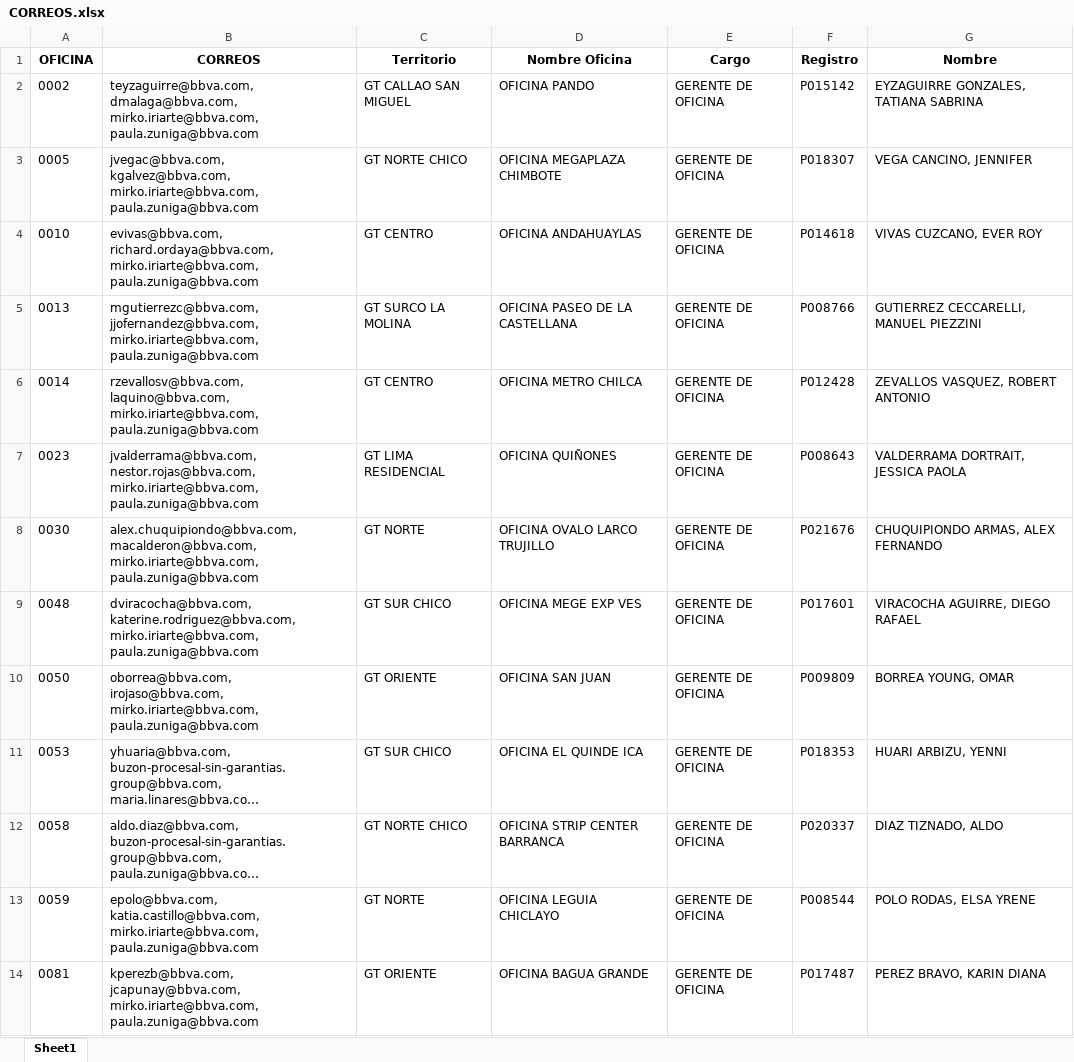
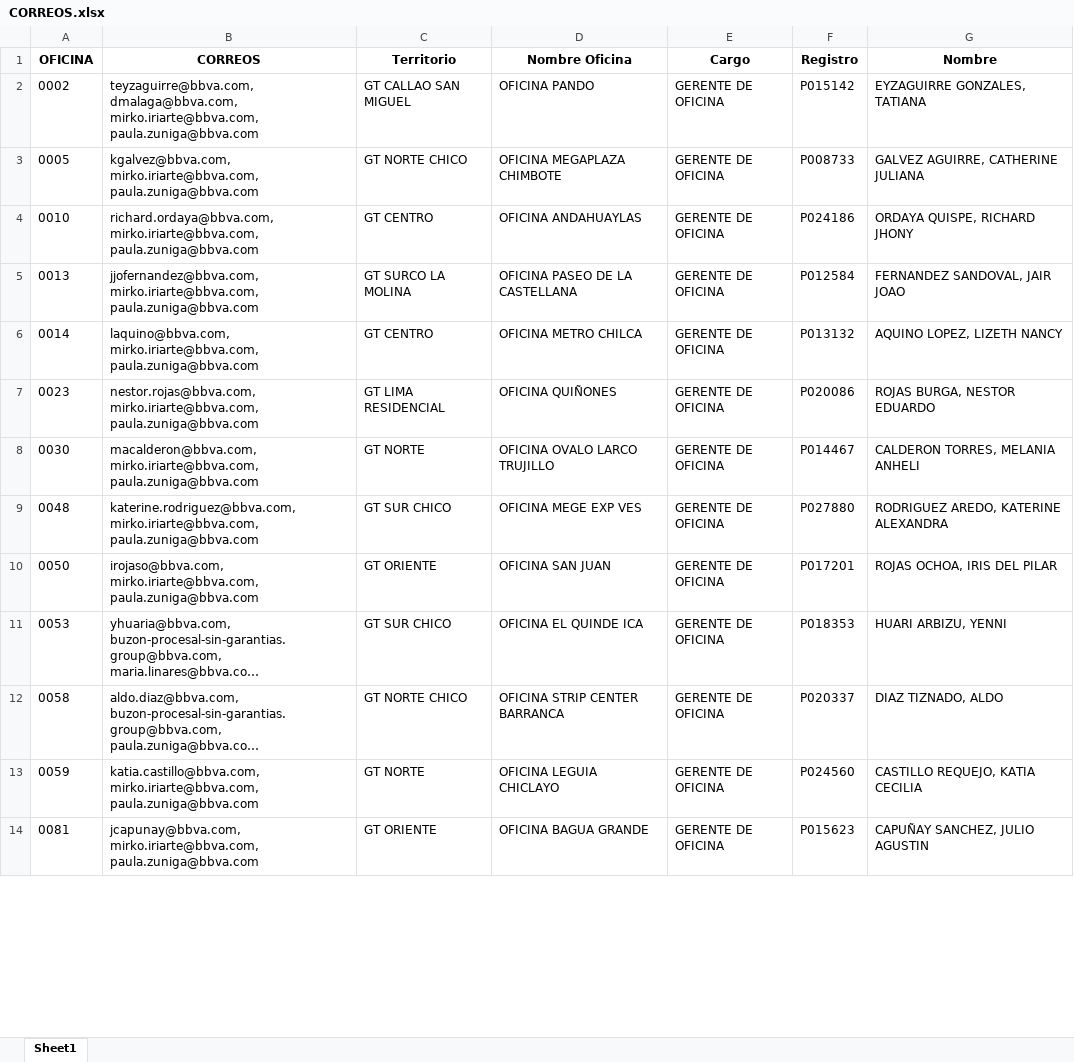
Before and after one commit to iriarteMirko/directorio-oficinas, an Excel workbook: CORREOS.xlsx, sheet Sheet1, drawn as a sheet; only a part is shown; long unchanged cells end in …; values as stored, in another font and other column widths than the file's, no borders; the diff covers the shown part only; the diff names each change by its address in the sheet, - before the commit and + after, or states it on an @@ line.

```diff
--- a/CORREOS.xlsx (sheet Sheet1)
+++ b/CORREOS.xlsx (sheet Sheet1)
-G2 (Nombre): EYZAGUIRRE GONZALES, TATIANA SABRINA
+G2 (Nombre): EYZAGUIRRE GONZALES, TATIANA
-B3 (CORREOS): jvegac@bbva.com, kgalvez@bbva.com, mirko.iriarte@bbva.com,…
+B3 (CORREOS): kgalvez@bbva.com, mirko.iriarte@bbva.com,…
-F3 (Registro): P018307
+F3 (Registro): P008733
-G3 (Nombre): VEGA CANCINO, JENNIFER
+G3 (Nombre): GALVEZ AGUIRRE, CATHERINE JULIANA
-B4 (CORREOS): evivas@bbva.com, richard.ordaya@bbva.com, mirko.iriarte@bbva.com,…
+B4 (CORREOS): richard.ordaya@bbva.com, mirko.iriarte@bbva.com,…
-F4 (Registro): P014618
+F4 (Registro): P024186
-G4 (Nombre): VIVAS CUZCANO, EVER ROY
+G4 (Nombre): ORDAYA QUISPE, RICHARD JHONY
-B5 (CORREOS): mgutierrezc@bbva.com, jjofernandez@bbva.com, mirko.iriarte@bbva.com,…
+B5 (CORREOS): jjofernandez@bbva.com, mirko.iriarte@bbva.com,…
-F5 (Registro): P008766
+F5 (Registro): P012584
-G5 (Nombre): GUTIERREZ CECCARELLI, MANUEL PIEZZINI
+G5 (Nombre): FERNANDEZ SANDOVAL, JAIR JOAO
-B6 (CORREOS): rzevallosv@bbva.com, laquino@bbva.com, mirko.iriarte@bbva.com,…
+B6 (CORREOS): laquino@bbva.com, mirko.iriarte@bbva.com,…
-F6 (Registro): P012428
+F6 (Registro): P013132
-G6 (Nombre): ZEVALLOS VASQUEZ, ROBERT ANTONIO
+G6 (Nombre): AQUINO LOPEZ, LIZETH NANCY
-B7 (CORREOS): jvalderrama@bbva.com, nestor.rojas@bbva.com, mirko.iriarte@bbva.com,…
+B7 (CORREOS): nestor.rojas@bbva.com, mirko.iriarte@bbva.com,…
-F7 (Registro): P008643
+F7 (Registro): P020086
-G7 (Nombre): VALDERRAMA DORTRAIT, JESSICA PAOLA
+G7 (Nombre): ROJAS BURGA, NESTOR EDUARDO
-B8 (CORREOS): alex.chuquipiondo@bbva.com, macalderon@bbva.com, mirko.iriarte@bbva.com,…
+B8 (CORREOS): macalderon@bbva.com, mirko.iriarte@bbva.com,…
-F8 (Registro): P021676
+F8 (Registro): P014467
-G8 (Nombre): CHUQUIPIONDO ARMAS, ALEX FERNANDO
+G8 (Nombre): CALDERON TORRES, MELANIA ANHELI
-B9 (CORREOS): dviracocha@bbva.com, katerine.rodriguez@bbva.com, mirko.iriarte@bbva.com,…
+B9 (CORREOS): katerine.rodriguez@bbva.com, mirko.iriarte@bbva.com,…
-F9 (Registro): P017601
+F9 (Registro): P027880
-G9 (Nombre): VIRACOCHA AGUIRRE, DIEGO RAFAEL
+G9 (Nombre): RODRIGUEZ AREDO, KATERINE ALEXANDRA
-B10 (CORREOS): oborrea@bbva.com, irojaso@bbva.com, mirko.iriarte@bbva.com,…
+B10 (CORREOS): irojaso@bbva.com, mirko.iriarte@bbva.com,…
-F10 (Registro): P009809
+F10 (Registro): P017201
-G10 (Nombre): BORREA YOUNG, OMAR
+G10 (Nombre): ROJAS OCHOA, IRIS DEL PILAR
-B13 (CORREOS): epolo@bbva.com, katia.castillo@bbva.com, mirko.iriarte@bbva.com,…
+B13 (CORREOS): katia.castillo@bbva.com, mirko.iriarte@bbva.com,…
-F13 (Registro): P008544
+F13 (Registro): P024560
-G13 (Nombre): POLO RODAS, ELSA YRENE
+G13 (Nombre): CASTILLO REQUEJO, KATIA CECILIA
-B14 (CORREOS): kperezb@bbva.com, jcapunay@bbva.com, mirko.iriarte@bbva.com,…
+B14 (CORREOS): jcapunay@bbva.com, mirko.iriarte@bbva.com,…
-F14 (Registro): P017487
+F14 (Registro): P015623
-G14 (Nombre): PEREZ BRAVO, KARIN DIANA
+G14 (Nombre): CAPUÑAY SANCHEZ, JULIO AGUSTIN
```
Also changed, not shown: 686 edited cells elsewhere in this sheet, BASE CORREOS.xlsx, DIRECTORIO DE OFICINAS.xlsx, 1 other file.
